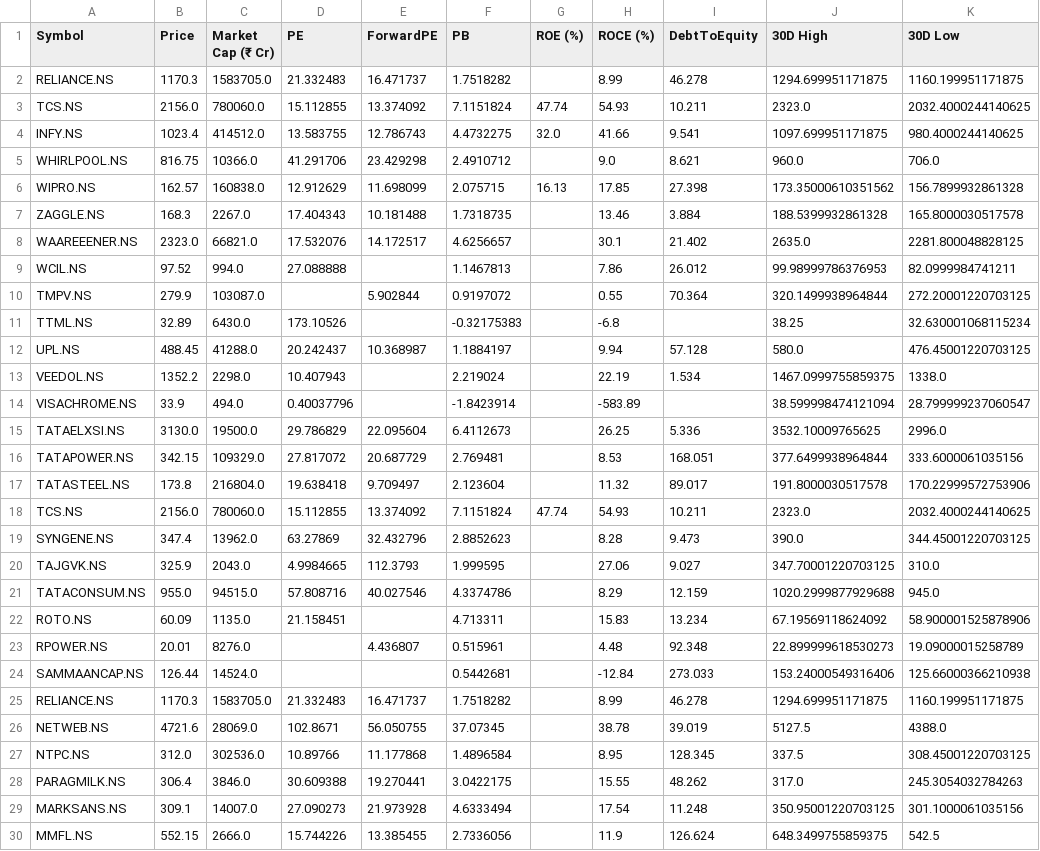
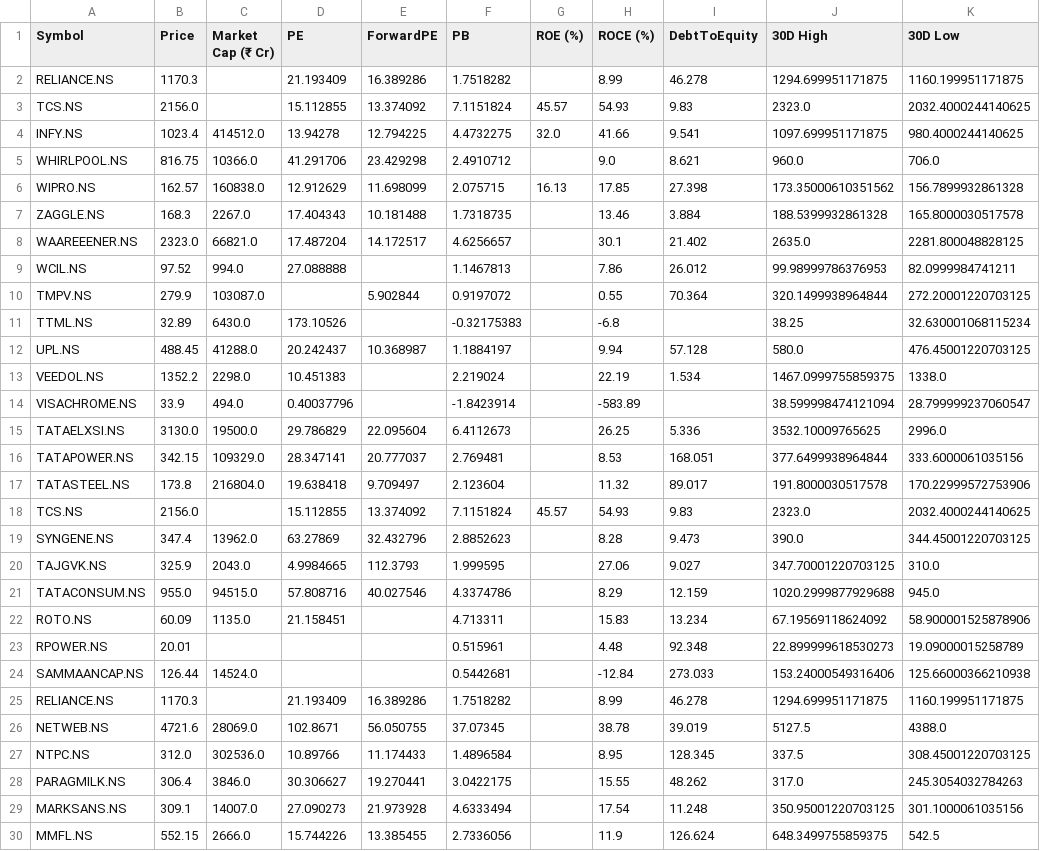
Before and after one commit to rsh-lab/nse-stock-dashboard, a CSV file: stocks.csv, drawn as a sheet; only a part is shown; the diff covers the shown part only; the diff names each change by its address in the sheet, - before the commit and + after, or states it on an @@ line.

```diff
--- a/stocks.csv
+++ b/stocks.csv
-C2 (Market Cap (₹ Cr)): 1583705.0
+C2 (Market Cap (₹ Cr)): (empty)
-D2 (PE): 21.332483
+D2 (PE): 21.193409
-E2 (ForwardPE): 16.471737
+E2 (ForwardPE): 16.389286
-C3 (Market Cap (₹ Cr)): 780060.0
+C3 (Market Cap (₹ Cr)): (empty)
-G3 (ROE (%)): 47.74
+G3 (ROE (%)): 45.57
-I3 (DebtToEquity): 10.211
+I3 (DebtToEquity): 9.83
-D4 (PE): 13.583755
+D4 (PE): 13.94278
-E4 (ForwardPE): 12.786743
+E4 (ForwardPE): 12.794225
-D8 (PE): 17.532076
+D8 (PE): 17.487204
-D13 (PE): 10.407943
+D13 (PE): 10.451383
-D16 (PE): 27.817072
+D16 (PE): 28.347141
-E16 (ForwardPE): 20.687729
+E16 (ForwardPE): 20.777037
-C18 (Market Cap (₹ Cr)): 780060.0
+C18 (Market Cap (₹ Cr)): (empty)
-G18 (ROE (%)): 47.74
+G18 (ROE (%)): 45.57
-I18 (DebtToEquity): 10.211
+I18 (DebtToEquity): 9.83
-C23 (Market Cap (₹ Cr)): 8276.0
+C23 (Market Cap (₹ Cr)): (empty)
-E23 (ForwardPE): 4.436807
+E23 (ForwardPE): (empty)
-C25 (Market Cap (₹ Cr)): 1583705.0
+C25 (Market Cap (₹ Cr)): (empty)
-D25 (PE): 21.332483
+D25 (PE): 21.193409
-E25 (ForwardPE): 16.471737
+E25 (ForwardPE): 16.389286
-E27 (ForwardPE): 11.177868
+E27 (ForwardPE): 11.174433
-D28 (PE): 30.609388
+D28 (PE): 30.306627
```
Also changed, not shown: 13 edited cells elsewhere in this file.
